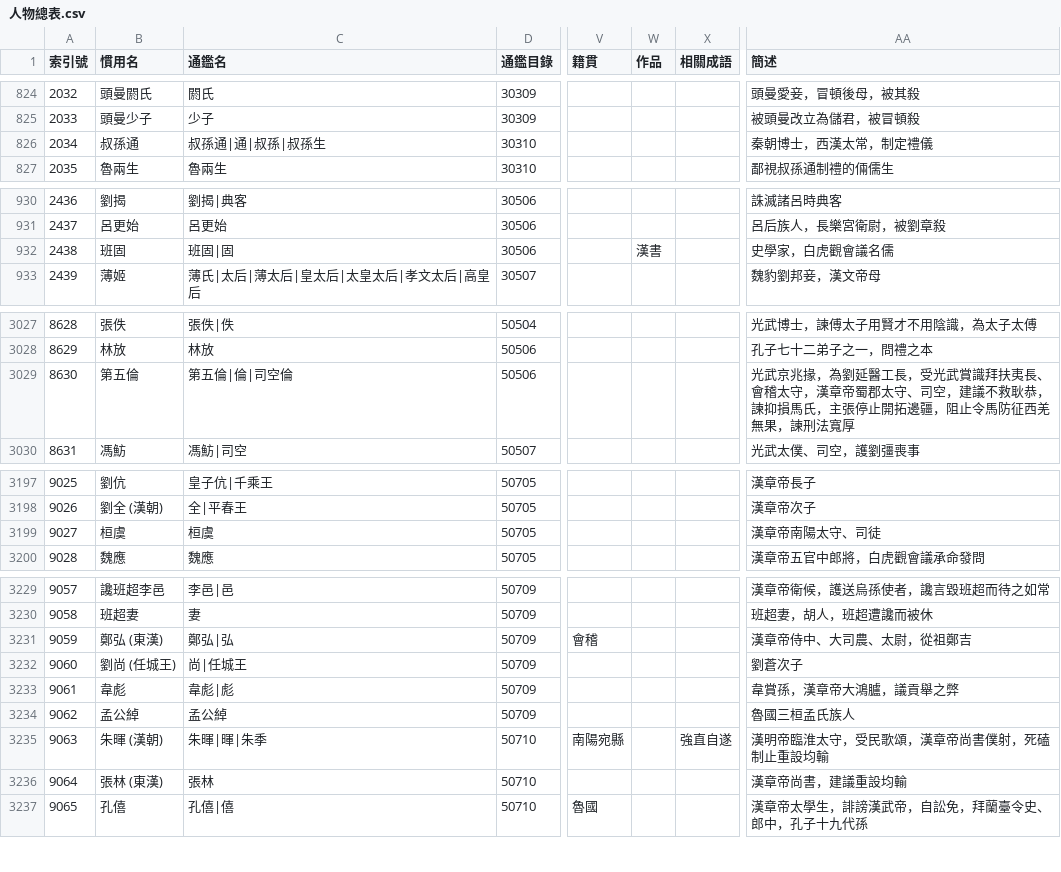
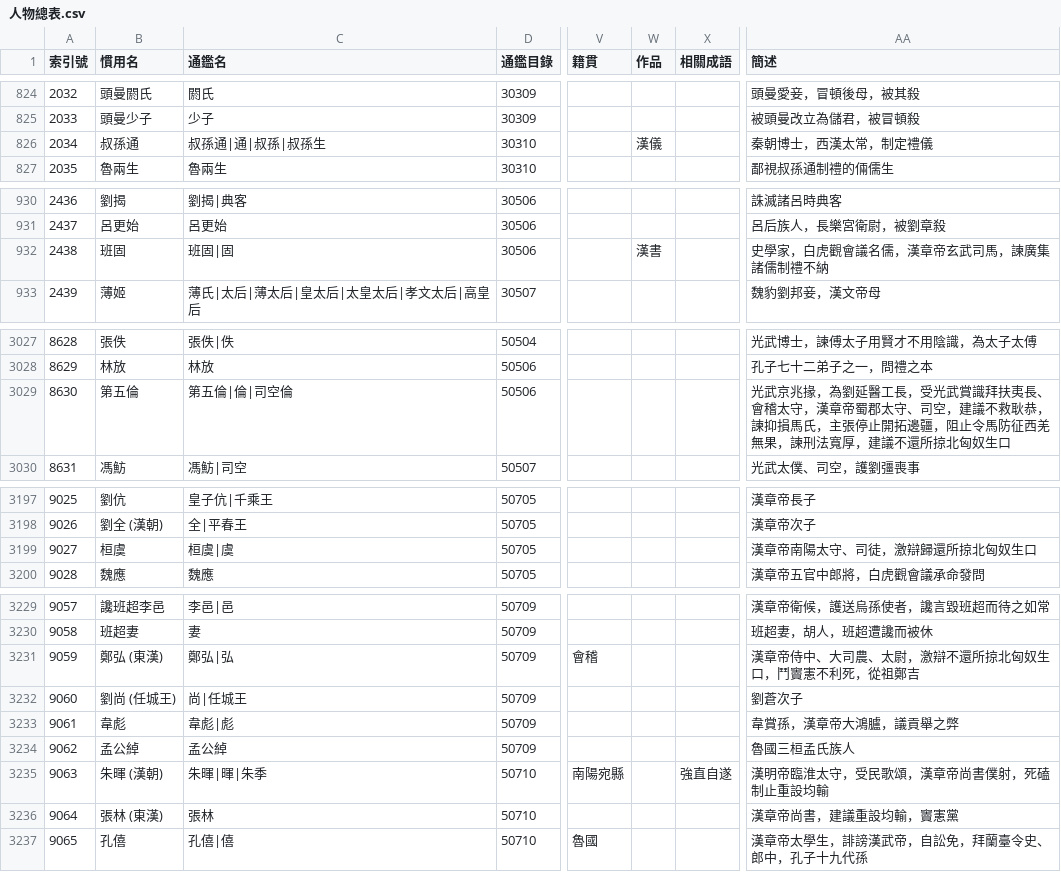
Before and after one commit to gintian/zizhitongjian, a CSV file: 1_主要數據/人物總表.csv, drawn as a sheet; only a part is shown, gaps mark what is left out; the diff covers the shown part only; the diff names each change by its address in the sheet, - before the commit and + after, or states it on an @@ line.

```diff
--- a/1_主要數據/人物總表.csv
+++ b/1_主要數據/人物總表.csv
-W826 (作品): (empty)
+W826 (作品): 漢儀
-AA932 (簡述): 史學家，白虎觀會議名儒
+AA932 (簡述): 史學家，白虎觀會議名儒，漢章帝玄武司馬，諫廣集諸儒制禮不納
-AA3029 (簡述): …刑法寬厚
+AA3029 (簡述): …刑法寬厚，建議不還所掠北匈奴生口
-C3199 (通鑑名): 桓虞
+C3199 (通鑑名): 桓虞|虞
-AA3199 (簡述): 漢章帝南陽太守、司徒
+AA3199 (簡述): 漢章帝南陽太守、司徒，激辯歸還所掠北匈奴生口
-AA3231 (簡述): 漢章帝侍中、大司農、太尉，從祖鄭吉
+AA3231 (簡述): 漢章帝侍中、大司農、太尉，激辯不還所掠北匈奴生口，鬥竇憲不利死，從祖鄭吉
-AA3236 (簡述): 漢章帝尚書，建議重設均輸
+AA3236 (簡述): 漢章帝尚書，建議重設均輸，竇憲黨
```
Also changed, not shown: 20 added rows, 15 edited cells and row numbers in column A elsewhere in this file, 1 other file.
